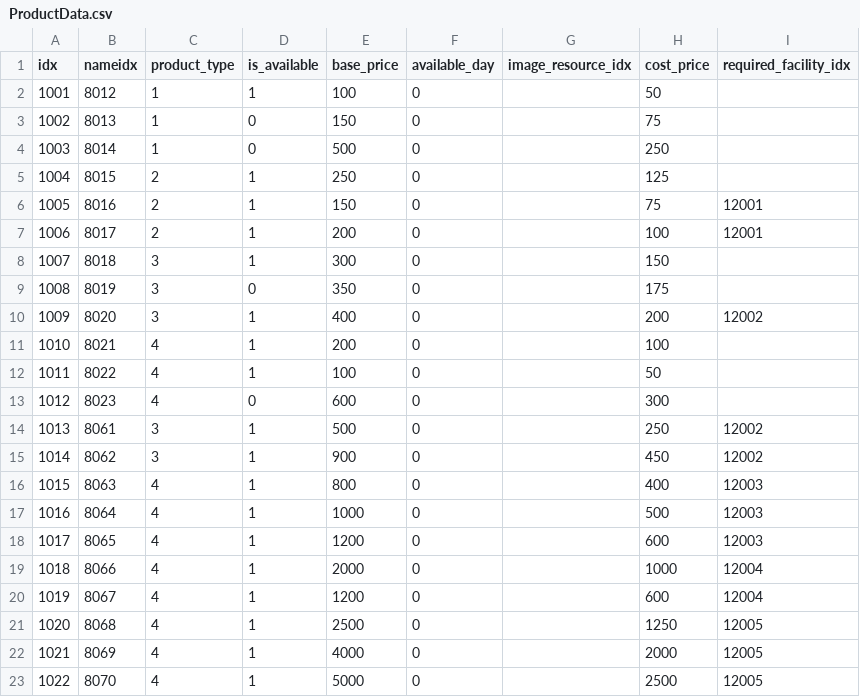
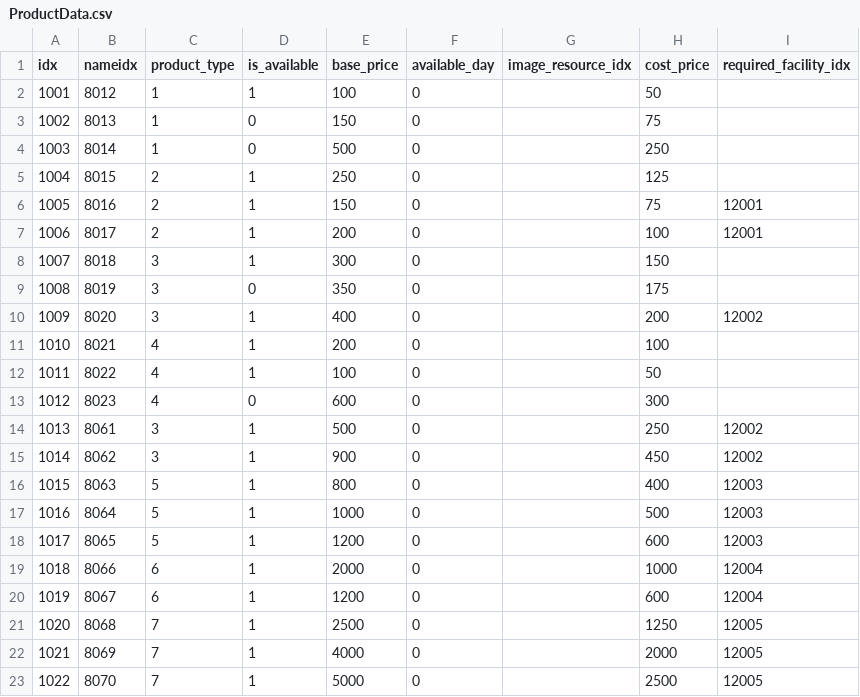
Before and after one commit to AripyKSU/Cashier, a CSV file: Assets/Datas/Customer/ProductData.csv, drawn as a sheet.

```diff
--- a/Assets/Datas/Customer/ProductData.csv
+++ b/Assets/Datas/Customer/ProductData.csv
@@ -15,9 +15,9 @@ idx,nameidx,product_type,is_available,base_price,available_day,image_resource_id
 1014,8062,3,1,900,0,,450,12002
-1015,8063,4,1,800,0,,400,12003
-1016,8064,4,1,1000,0,,500,12003
-1017,8065,4,1,1200,0,,600,12003
-1018,8066,4,1,2000,0,,1000,12004
-1019,8067,4,1,1200,0,,600,12004
-1020,8068,4,1,2500,0,,1250,12005
-1021,8069,4,1,4000,0,,2000,12005
-1022,8070,4,1,5000,0,,2500,12005
+1015,8063,5,1,800,0,,400,12003
+1016,8064,5,1,1000,0,,500,12003
+1017,8065,5,1,1200,0,,600,12003
+1018,8066,6,1,2000,0,,1000,12004
+1019,8067,6,1,1200,0,,600,12004
+1020,8068,7,1,2500,0,,1250,12005
+1021,8069,7,1,4000,0,,2000,12005
+1022,8070,7,1,5000,0,,2500,12005
```
Also changed, not shown: Assets/Datas/Customer/CustomerDispositionData.csv, Assets/Datas/TextData.csv, 38 other files.
